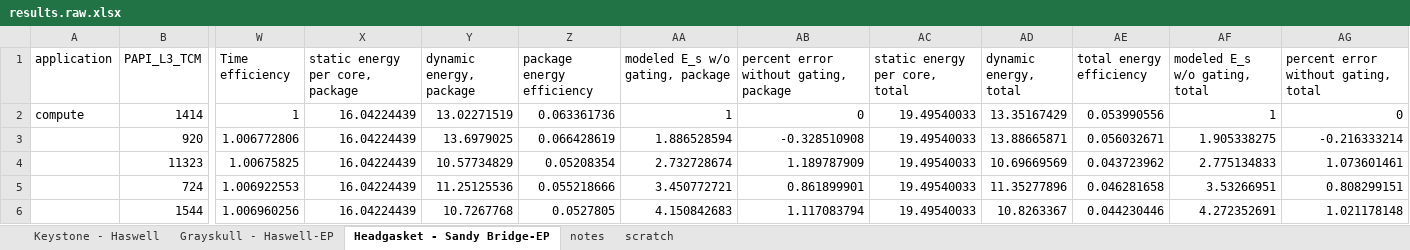
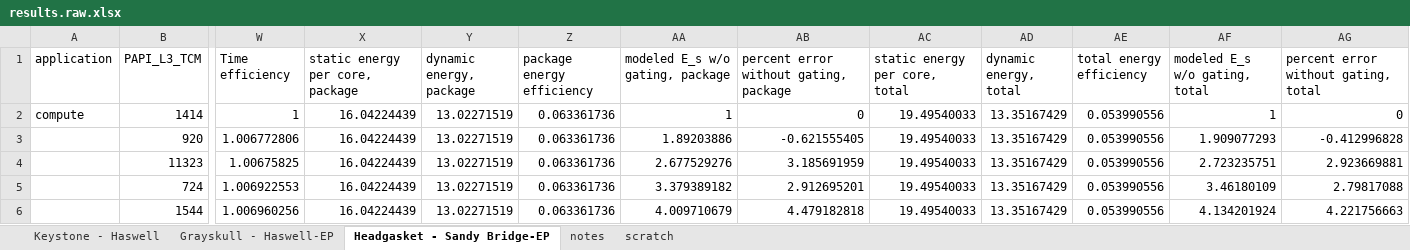
Before and after one commit to gtcasl/hpc-benchmarks, an Excel workbook: data/results.raw.xlsx, sheet Headgasket - Sandy Bridge-EP, drawn as a sheet; only a part is shown, gaps mark what is left out; values as stored, in another font and other column widths than the file's, no borders; charts and pictures not drawn; the diff covers the shown part only; the diff names each change by its address in the sheet, - before the commit and + after, or states it on an @@ line.

Commit message:
when modeling energy speedup, only use measurements from the sequential execution and the measured time speedups

```diff
--- a/data/results.raw.xlsx (sheet Headgasket - Sandy Bridge-EP)
+++ b/data/results.raw.xlsx (sheet Headgasket - Sandy Bridge-EP)
-Y3 (dynamic energy, package): 13.6979025
+Y3 (dynamic energy, package): 13.02271519
-Z3 (package energy efficiency): 0.066428619
+Z3 (package energy efficiency): 0.063361736
-AA3 (modeled E_s w/o gating, package): 1.886528594
+AA3 (modeled E_s w/o gating, package): 1.89203886
-AB3: -0.328510908
+AB3: -0.621555405
-AD3 (dynamic energy, total): 13.88665871
+AD3 (dynamic energy, total): 13.35167429
-AE3 (total energy efficiency): 0.056032671
+AE3 (total energy efficiency): 0.053990556
-AF3 (modeled E_s w/o gating, total): 1.905338275
+AF3 (modeled E_s w/o gating, total): 1.909077293
-AG3: -0.216333214
+AG3: -0.412996828
-Y4 (dynamic energy, package): 10.57734829
+Y4 (dynamic energy, package): 13.02271519
-Z4 (package energy efficiency): 0.05208354
+Z4 (package energy efficiency): 0.063361736
-AA4 (modeled E_s w/o gating, package): 2.732728674
+AA4 (modeled E_s w/o gating, package): 2.677529276
-AB4: 1.189787909
+AB4: 3.185691959
-AD4 (dynamic energy, total): 10.69669569
+AD4 (dynamic energy, total): 13.35167429
-AE4 (total energy efficiency): 0.043723962
+AE4 (total energy efficiency): 0.053990556
-AF4 (modeled E_s w/o gating, total): 2.775134833
+AF4 (modeled E_s w/o gating, total): 2.723235751
-AG4: 1.073601461
+AG4: 2.923669881
-Y5 (dynamic energy, package): 11.25125536
+Y5 (dynamic energy, package): 13.02271519
-Z5 (package energy efficiency): 0.055218666
+Z5 (package energy efficiency): 0.063361736
-AA5 (modeled E_s w/o gating, package): 3.450772721
+AA5 (modeled E_s w/o gating, package): 3.379389182
-AB5: 0.861899901
+AB5: 2.912695201
-AD5 (dynamic energy, total): 11.35277896
+AD5 (dynamic energy, total): 13.35167429
-AE5 (total energy efficiency): 0.046281658
+AE5 (total energy efficiency): 0.053990556
-AF5 (modeled E_s w/o gating, total): 3.53266951
+AF5 (modeled E_s w/o gating, total): 3.46180109
-AG5: 0.808299151
+AG5: 2.79817088
-Y6 (dynamic energy, package): 10.7267768
+Y6 (dynamic energy, package): 13.02271519
-Z6 (package energy efficiency): 0.0527805
+Z6 (package energy efficiency): 0.063361736
-AA6 (modeled E_s w/o gating, package): 4.150842683
+AA6 (modeled E_s w/o gating, package): 4.009710679
-AB6: 1.117083794
+AB6: 4.479182818
-AD6 (dynamic energy, total): 10.8263367
+AD6 (dynamic energy, total): 13.35167429
-AE6 (total energy efficiency): 0.044230446
+AE6 (total energy efficiency): 0.053990556
-AF6 (modeled E_s w/o gating, total): 4.272352691
+AF6 (modeled E_s w/o gating, total): 4.134201924
-AG6: 1.021178148
+AG6: 4.221756663
```
Also changed, not shown: 336 edited cells elsewhere in this sheet, sheet Keystone - Haswell, formulas that keep their value, charts or pictures.
